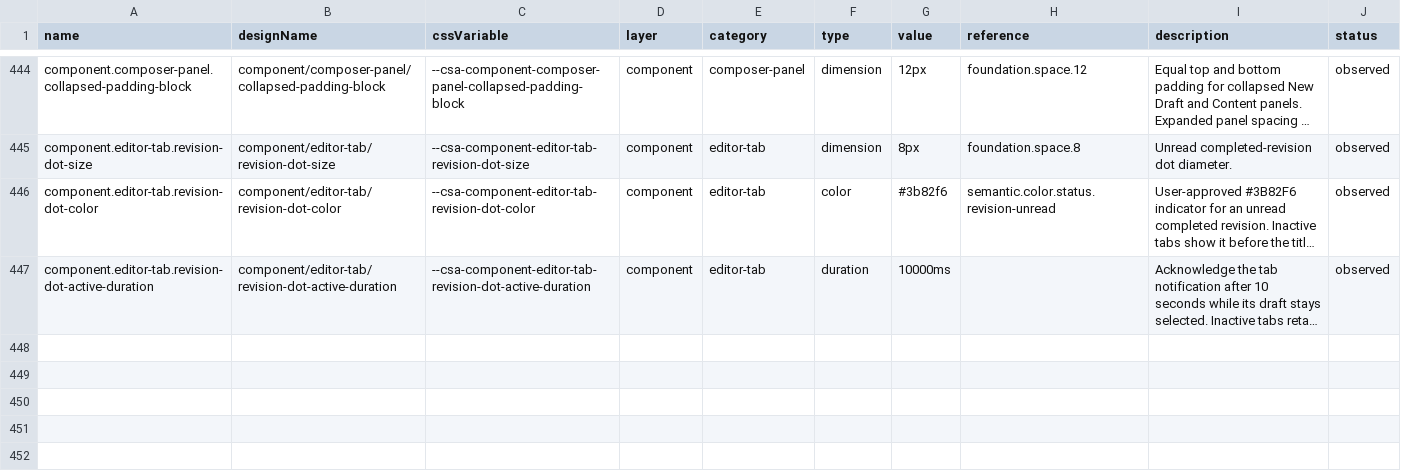
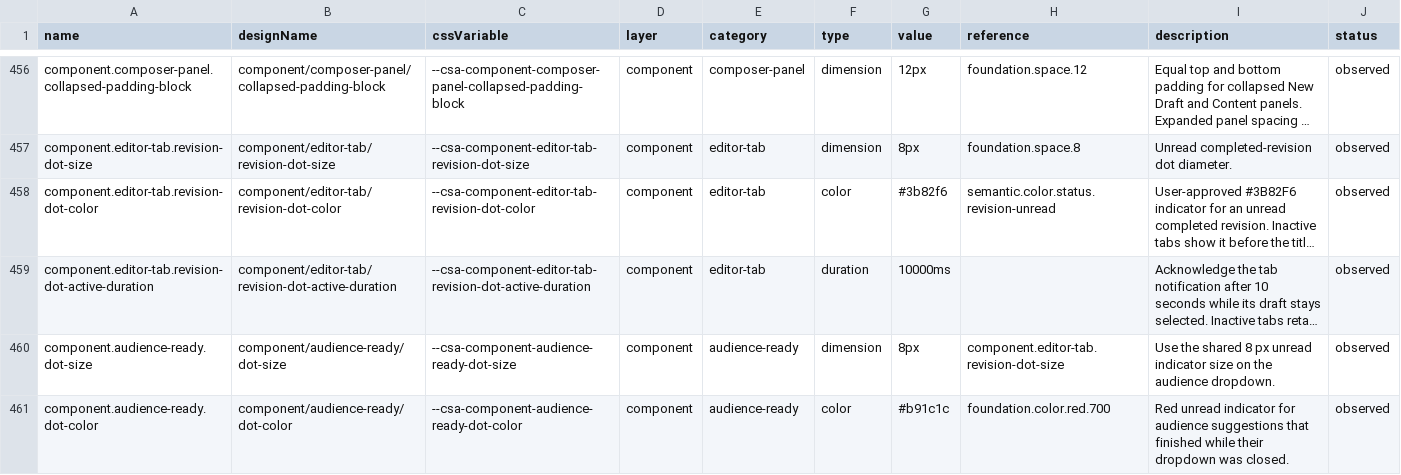
Before and after one commit to ecastillo-productdesigner/CSA, a CSV file: dist/design-system/tokens.csv, drawn as a sheet; only a part is shown, gaps mark what is left out; long unchanged cells end in …; the diff covers the shown part only; the diff names each change by its address in the sheet, - before the commit and + after, or states it on an @@ line.

Commit message:
Add source-based audience suggestions and refine drafting feedback

```diff
--- a/dist/design-system/tokens.csv
+++ b/dist/design-system/tokens.csv
+row 460: component.audience-ready.dot-size | component/audience-ready/dot-size | --csa-component-audience-ready-dot-size | component | audience-ready | dimension | 8px | component.editor-tab.revision-dot-size | Use the shared 8 px unread indicator size on the audience dropdown. | observed
+row 461: component.audience-ready.dot-color | component/audience-ready/dot-color | --csa-component-audience-ready-dot-color | component | audience-ready | color | #b91c1c | foundation.color.red.700 | Red unread indicator for audience suggestions that finished while their dropdown was closed. | observed
```
Also changed, not shown: 12 added rows and 8 edited cells elsewhere in this file, 50 other files.
